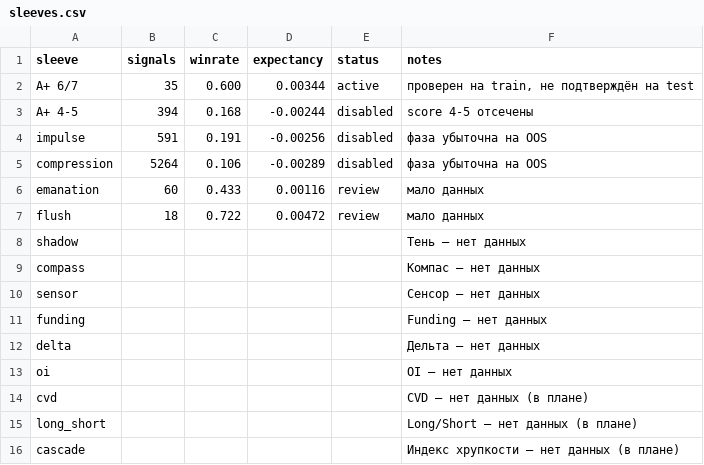
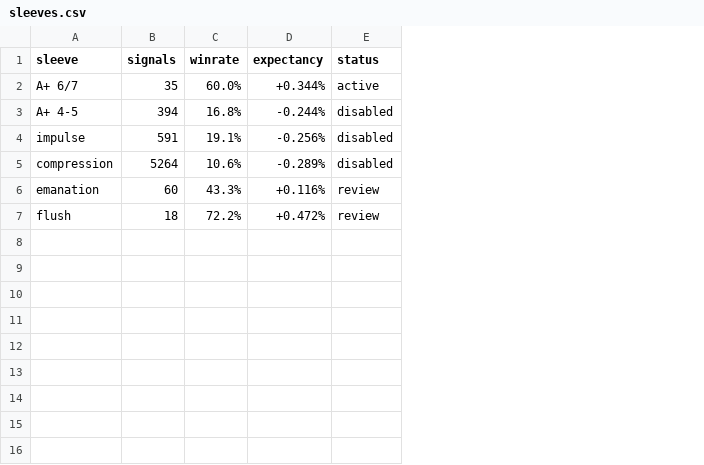
Before and after one commit to yanechepelskaya-art/architect-agent, a CSV file: sleeves.csv, drawn as a sheet; the diff names each change by its address in the sheet, - before the commit and + after, or states it on an @@ line.

Commit message:
sleeves: таблица сигналов

```diff
--- a/sleeves.csv
+++ b/sleeves.csv
-column F (notes), rows 2-7: проверен на train, не подтверждён на test | score 4-5 отсечены | фаза убыточна на OOS | фаза убыточна на OOS | мало данных | мало данных
-C2 (winrate): 0.600
+C2 (winrate): 60.0%
-D2 (expectancy): 0.00344
+D2 (expectancy): +0.344%
-C3 (winrate): 0.168
+C3 (winrate): 16.8%
-D3 (expectancy): -0.00244
+D3 (expectancy): -0.244%
-C4 (winrate): 0.191
+C4 (winrate): 19.1%
-D4 (expectancy): -0.00256
+D4 (expectancy): -0.256%
-C5 (winrate): 0.106
+C5 (winrate): 10.6%
-D5 (expectancy): -0.00289
+D5 (expectancy): -0.289%
-C6 (winrate): 0.433
+C6 (winrate): 43.3%
-D6 (expectancy): 0.00116
+D6 (expectancy): +0.116%
-C7 (winrate): 0.722
+C7 (winrate): 72.2%
-D7 (expectancy): 0.00472
+D7 (expectancy): +0.472%
-row 8: shadow |  |  |  |  | Тень — нет данных
-row 9: compass |  |  |  |  | Компас — нет данных
-row 10: sensor |  |  |  |  | Сенсор — нет данных
-row 11: funding |  |  |  |  | Funding — нет данных
-row 12: delta |  |  |  |  | Дельта — нет данных
-row 13: oi |  |  |  |  | OI — нет данных
-row 14: cvd |  |  |  |  | CVD — нет данных (в плане)
-row 15: long_short |  |  |  |  | Long/Short — нет данных (в плане)
-row 16: cascade |  |  |  |  | Индекс хрупкости — нет данных (в плане)
```
